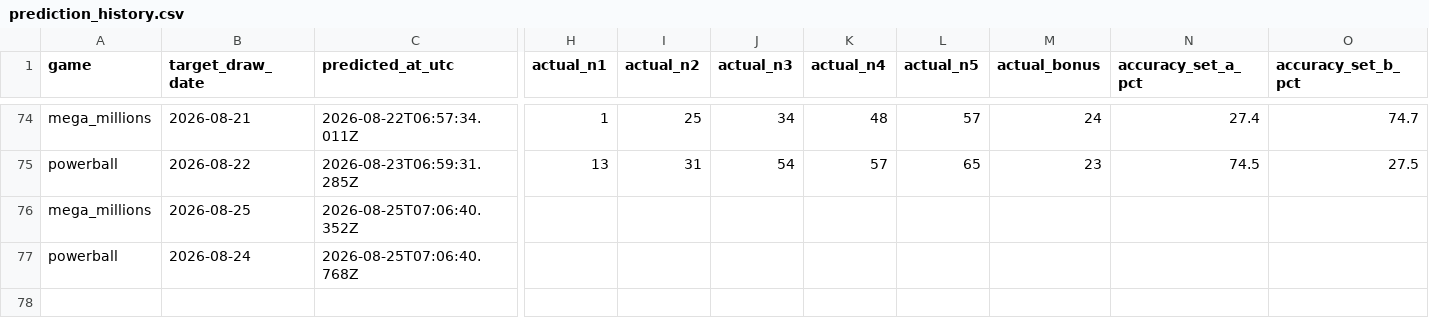
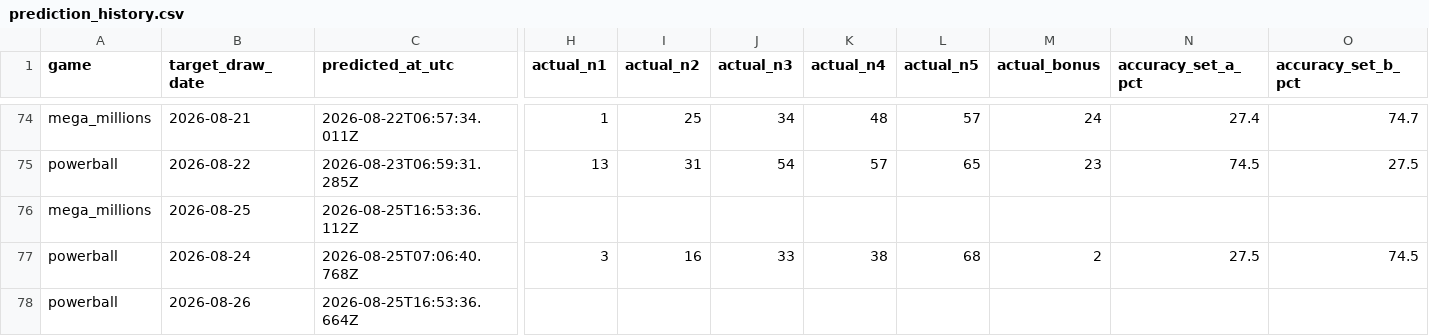
Before and after one commit to currygohan/currygohan-predictor, a CSV file: data/prediction_history.csv, drawn as a sheet; only a part is shown, gaps mark what is left out; rows hold the shown columns only; the diff covers the shown part only; the diff names each change by its address in the sheet, - before the commit and + after, or states it on an @@ line.

```diff
--- a/data/prediction_history.csv
+++ b/data/prediction_history.csv
-C76 (predicted_at_utc): 2026-08-25T07:06:40.352Z
+C76 (predicted_at_utc): 2026-08-25T16:53:36.112Z
-H77 (actual_n1): (empty)
+H77 (actual_n1): 3
-I77 (actual_n2): (empty)
+I77 (actual_n2): 16
-J77 (actual_n3): (empty)
+J77 (actual_n3): 33
-K77 (actual_n4): (empty)
+K77 (actual_n4): 38
-L77 (actual_n5): (empty)
+L77 (actual_n5): 68
-M77 (actual_bonus): (empty)
+M77 (actual_bonus): 2
-N77 (accuracy_set_a_pct): (empty)
+N77 (accuracy_set_a_pct): 27.5
-O77 (accuracy_set_b_pct): (empty)
+O77 (accuracy_set_b_pct): 74.5
+row 78: powerball | 2026-08-26 | 2026-08-25T16:53:36.664Z
```
Also changed, not shown: 8 edited cells elsewhere in this file, data/powerball.csv.
